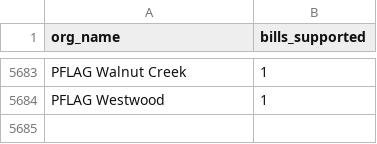
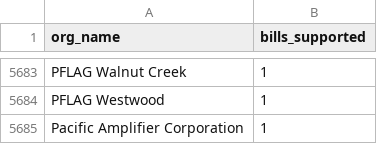
Before and after one commit to Nall-Group/california-groups-disambiguation, a CSV file: org_names_for_cleaning/leginfo_added_to_crosswalk.csv, drawn as a sheet; only a part is shown, gaps mark what is left out.

Commit message:
Task 4610: add Pacific Amplifier Corporation (batch 933) to crosswalk; other 8 already present

```diff
--- a/org_names_for_cleaning/leginfo_added_to_crosswalk.csv
+++ b/org_names_for_cleaning/leginfo_added_to_crosswalk.csv
@@ -5684 +5684,2 @@ PFLAG Walnut Creek,1
 PFLAG Westwood,1
+Pacific Amplifier Corporation,1
```
Also changed, not shown: 1 other file.
